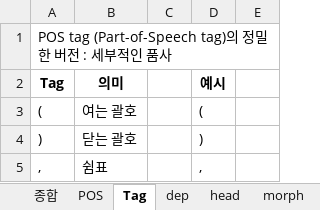
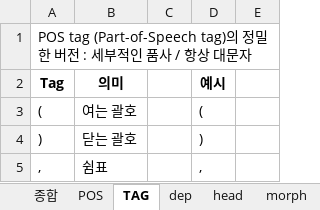
Before and after one commit to DrawEnglish/drawenglish-api, an Excel workbook: GPTs_vs_spaCy_Parsing_Fields.xlsx, sheet TAG, drawn as a sheet; only a part is shown; values as stored, in another font and other column widths than the file's, no borders; the diff names each change by its address in the sheet, - before the commit and + after, or states it on an @@ line.

```diff
--- a/GPTs_vs_spaCy_Parsing_Fields.xlsx (sheet TAG)
+++ b/GPTs_vs_spaCy_Parsing_Fields.xlsx (sheet TAG)
-sheet tab: Tag
+sheet tab: TAG
-A1 (Tag): …인 품사
+A1 (Tag): …인 품사 / 항상 대문자
```
Also changed, not shown: sheet dep, sheet morph, sheet POS, sheet Sheet2, other sheet tabs, 5 other files.
